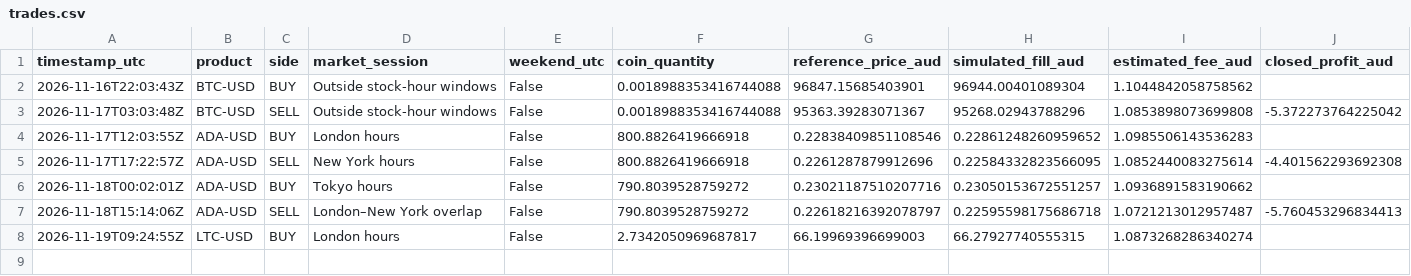
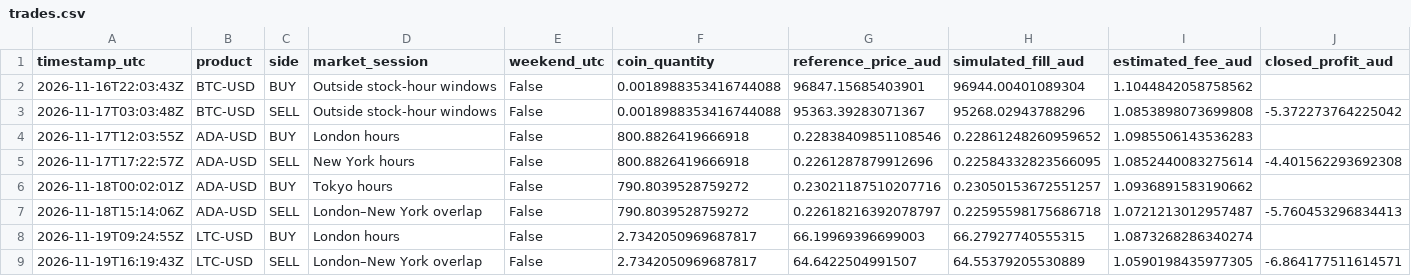
Before and after one commit to KimaKazeKrypto/coinbase-paper-trader-Visibility-Public, a CSV file: data/trades.csv, drawn as a sheet; only a part is shown; rows hold the shown columns only; the diff names each change by its address in the sheet, - before the commit and + after, or states it on an @@ line.

Commit message:
Update paper trading data [skip ci]

```diff
--- a/data/trades.csv
+++ b/data/trades.csv
+row 9: 2026-11-19T16:19:43Z | LTC-USD | SELL | London–New York overlap | False | 2.7342050969687817 | 64.6422504991507 | 64.55379205530889 | 1.0590198435977305 | -6.864177511614571
```
Also changed, not shown: data/hourly_history.csv, 5 other files.
